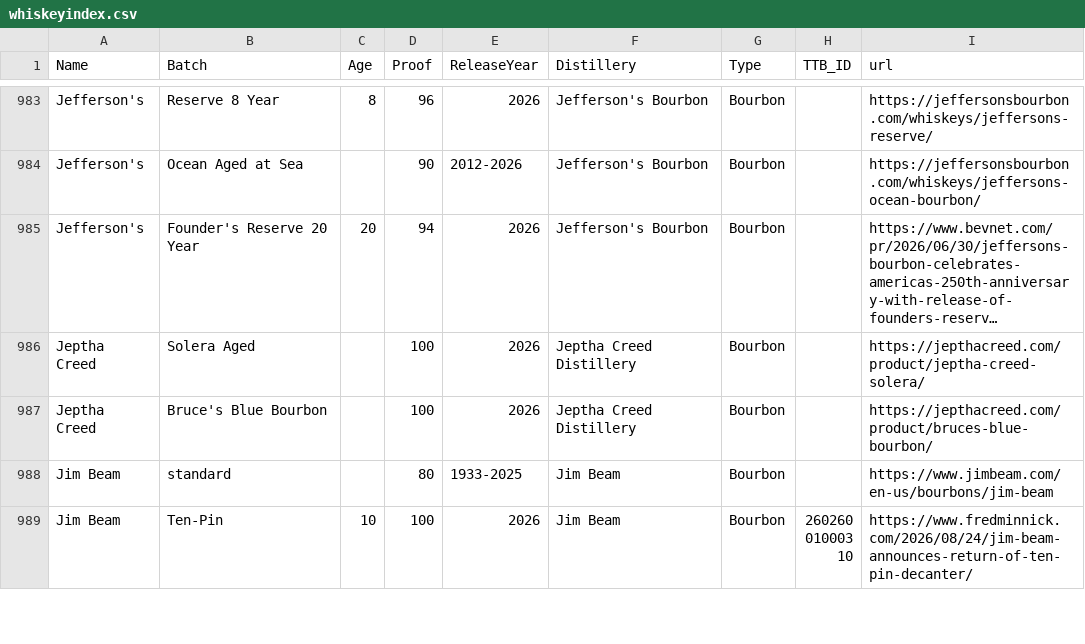
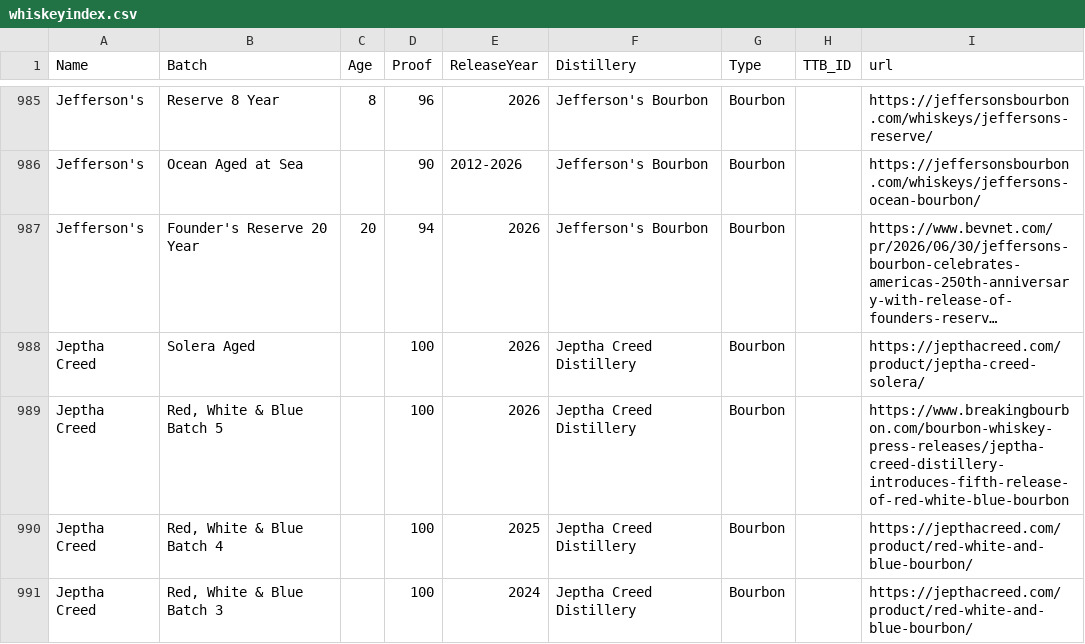
Before and after one commit to weshaggard/whiskeyproofs, a CSV file: _data/whiskeyindex.csv, drawn as a sheet; only a part is shown, gaps mark what is left out; the shorter side is filled out with more unchanged rows; long unchanged cells end in …; the diff covers the shown part only; the diff names each change by its address in the sheet, - before the commit and + after, or states it on an @@ line.

```diff
--- a/_data/whiskeyindex.csv
+++ b/_data/whiskeyindex.csv
+row 989: Jeptha Creed | Red, White & Blue Batch 5 |  | 100 | 2026 | Jeptha Creed Distillery | Bourbon |  | https://www.breakingbourbon.com/bourbon-whiskey-press-releases/jeptha-creed-distillery-introduces-fifth-release-of-red-white-blue-bourbon
+row 990: Jeptha Creed | Red, White & Blue Batch 4 |  | 100 | 2025 | Jeptha Creed Distillery | Bourbon |  | https://jepthacreed.com/product/red-white-and-blue-bourbon/
+row 991: Jeptha Creed | Red, White & Blue Batch 3 |  | 100 | 2024 | Jeptha Creed Distillery | Bourbon |  | https://jepthacreed.com/product/red-white-and-blue-bourbon/
```
Also changed, not shown: 6 added rows and 2 edited cells elsewhere in this file.
